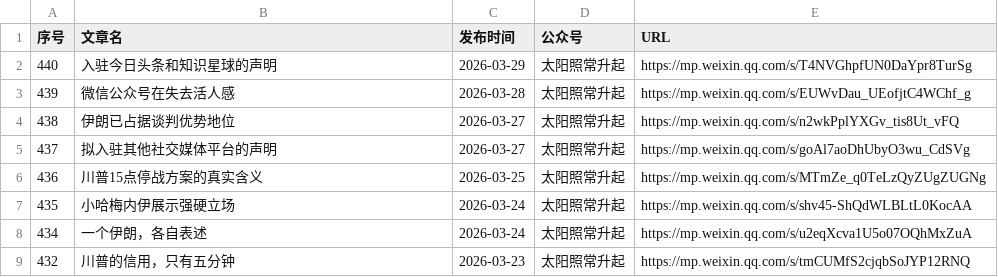
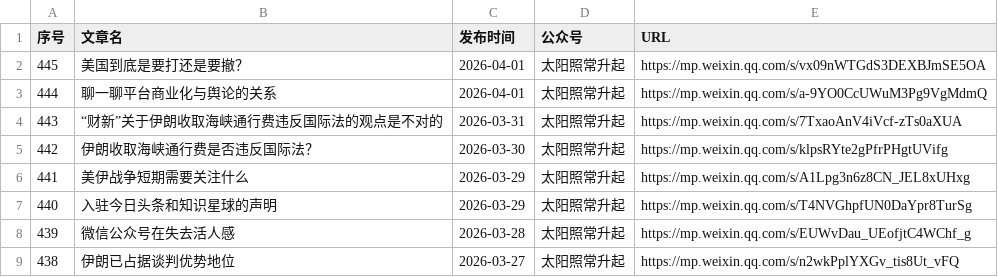
Before and after one commit to 531014023/myself_skills_backup, a CSV file: wechat-article-fetcher/scripts/articles_with_publish_date.csv, drawn as a sheet; only a part is shown; the shorter side is filled out with more unchanged rows; the diff names each change by its address in the sheet, - before the commit and + after, or states it on an @@ line.

```diff
--- a/wechat-article-fetcher/scripts/articles_with_publish_date.csv
+++ b/wechat-article-fetcher/scripts/articles_with_publish_date.csv
+row 2: 445 | 美国到底是要打还是要撤？ | 2026-04-01 | 太阳照常升起 | https://mp.weixin.qq.com/s/vx09nWTGdS3DEXBJmSE5OA
+row 3: 444 | 聊一聊平台商业化与舆论的关系 | 2026-04-01 | 太阳照常升起 | https://mp.weixin.qq.com/s/a-9YO0CcUWuM3Pg9VgMdmQ
+row 4: 443 | “财新”关于伊朗收取海峡通行费违反国际法的观点是不对的 | 2026-03-31 | 太阳照常升起 | https://mp.weixin.qq.com/s/7TxaoAnV4iVcf-zTs0aXUA
+row 5: 442 | 伊朗收取海峡通行费是否违反国际法？ | 2026-03-30 | 太阳照常升起 | https://mp.weixin.qq.com/s/klpsRYte2gPfrPHgtUVifg
+row 6: 441 | 美伊战争短期需要关注什么 | 2026-03-29 | 太阳照常升起 | https://mp.weixin.qq.com/s/A1Lpg3n6z8CN_JEL8xUHxg
```
Also changed, not shown: 5 other files.
